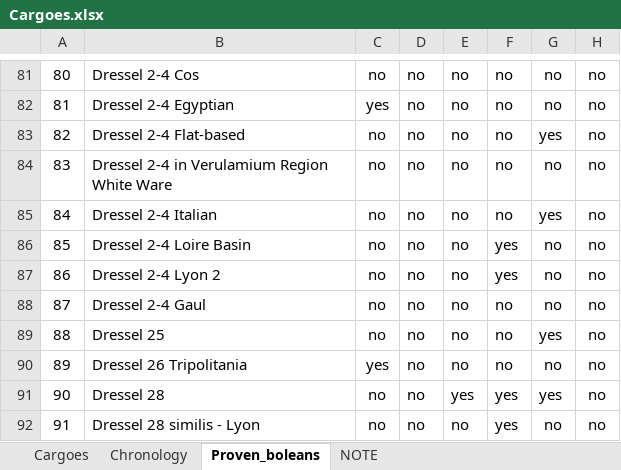
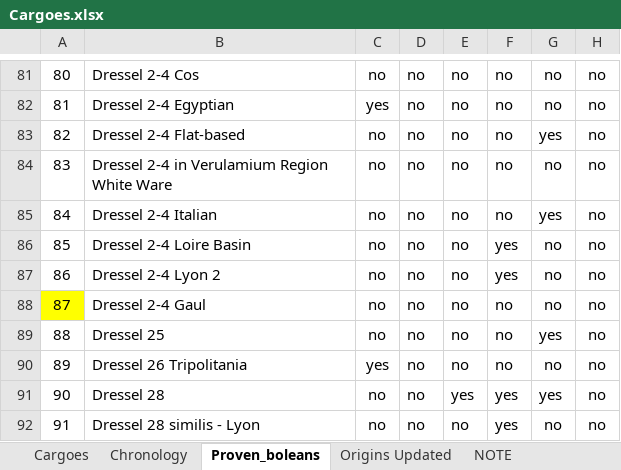
Before and after one commit to MaxPhys/TFM, an Excel workbook: Cargoes.xlsx, sheet Proven_boleans, drawn as a sheet; only a part is shown, gaps mark what is left out; values as stored, in another font and other column widths than the file's, no borders; charts and pictures and conditional formats not drawn; the diff names each change by its address in the sheet, - before the commit and + after, or states it on an @@ line.

```diff
--- a/Cargoes.xlsx (sheet Proven_boleans)
+++ b/Cargoes.xlsx (sheet Proven_boleans)
+sheet tab: Origins Updated
-A88 fill: none
+A88 fill: #FFFF00
```
Also changed, not shown: sheet Cargoes, sheet NOTE, charts or pictures.
